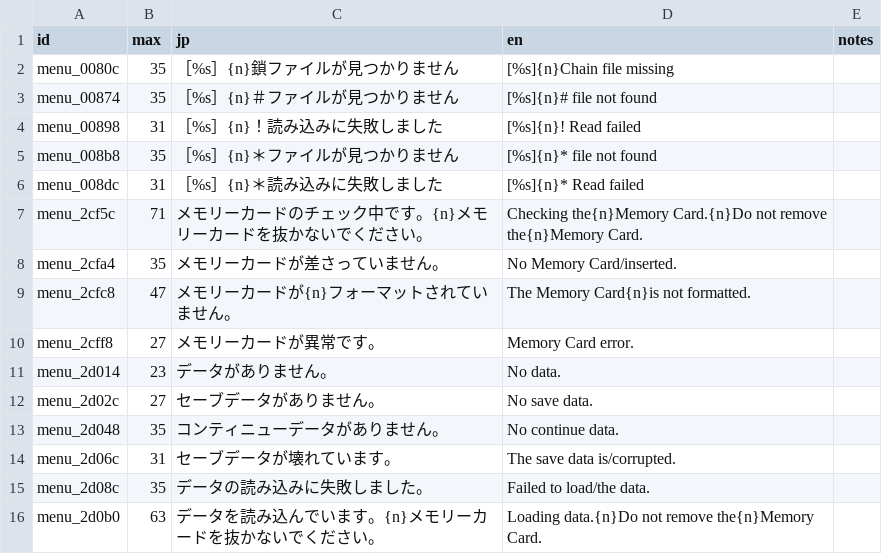
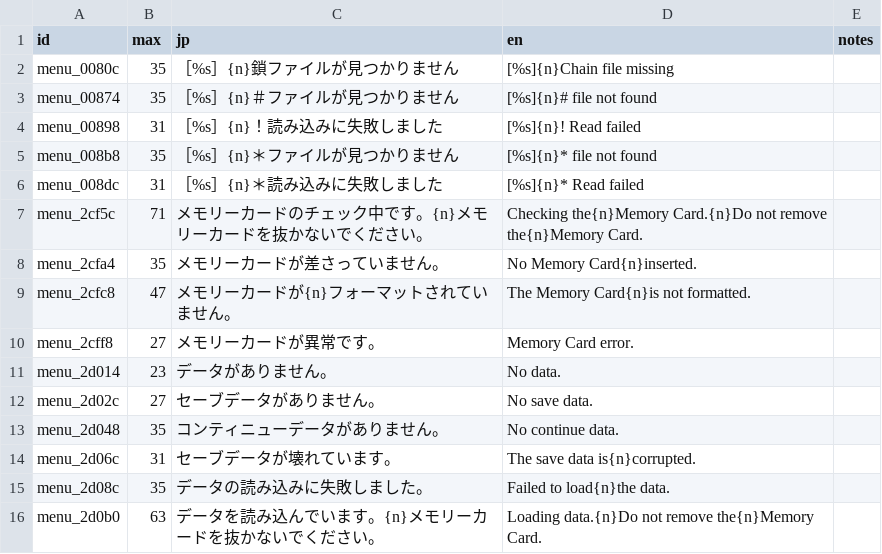
Before and after one commit to minhnhattonthat/gungho-brigade-en, a TSV file: script/menu.tsv, drawn as a sheet.

```diff
--- a/script/menu.tsv
+++ b/script/menu.tsv
@@ -7,3 +7,3 @@ menu_008dc	31	［%s］{n}＊読み込みに失敗しました	[%s]{n}* Read fail
 menu_2cf5c	71	メモリーカードのチェック中です。{n}メモリーカードを抜かないでください。	Checking the{n}Memory Card.{n}Do not remove the{n}Memory Card.	
-menu_2cfa4	35	メモリーカードが差さっていません。	No Memory Card/inserted.	
+menu_2cfa4	35	メモリーカードが差さっていません。	No Memory Card{n}inserted.	
 menu_2cfc8	47	メモリーカードが{n}フォーマットされていません。	The Memory Card{n}is not formatted.	
@@ -13,4 +13,4 @@ menu_2d02c	27	セーブデータがありません。	No save data.
 menu_2d048	35	コンティニューデータがありません。	No continue data.	
-menu_2d06c	31	セーブデータが壊れています。	The save data is/corrupted.	
-menu_2d08c	35	データの読み込みに失敗しました。	Failed to load/the data.	
+menu_2d06c	31	セーブデータが壊れています。	The save data is{n}corrupted.	
+menu_2d08c	35	データの読み込みに失敗しました。	Failed to load{n}the data.	
 menu_2d0b0	63	データを読み込んでいます。{n}メモリーカードを抜かないでください。	Loading data.{n}Do not remove the{n}Memory Card.	
```
Also changed, not shown: script/ending.tsv, script/scen_s00.tsv, 8 other files.
